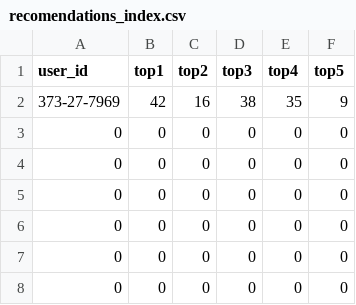
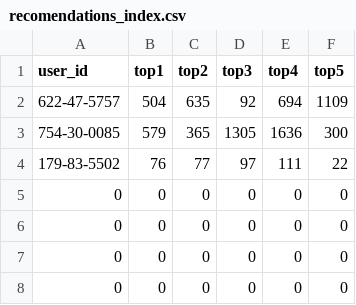
Before and after one commit to ElsaLopez133/Data-Mining-Project, a CSV file: data_house/recomendations_index.csv, drawn as a sheet; only a part is shown; removed rows and columns are numbered as before the commit, all else as after; the diff names each change by its address in the sheet, - before the commit and + after, or states it on an @@ line.

```diff
--- a/data_house/recomendations_index.csv
+++ b/data_house/recomendations_index.csv
-row 2: 373-27-7969 | 42 | 16 | 38 | 35 | 9
-row 3: 0 | 0 | 0 | 0 | 0 | 0
-row 4: 0 | 0 | 0 | 0 | 0 | 0
+row 2: 622-47-5757 | 504 | 635 | 92 | 694 | 1109
+row 3: 754-30-0085 | 579 | 365 | 1305 | 1636 | 300
+row 4: 179-83-5502 | 76 | 77 | 97 | 111 | 22
```
Also changed, not shown: data_house/matching_outputs.csv, data_house/queries.csv, 16 other files.
